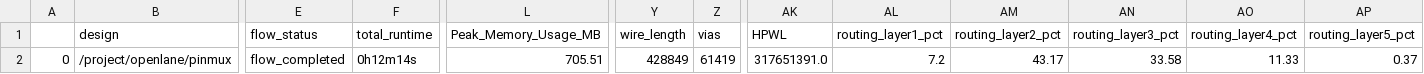
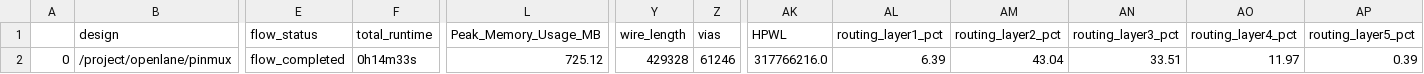
Before and after one commit to navan93/riscduino, a CSV file: signoff/pinmux/final_summary_report.csv, drawn as a sheet; only a part is shown, gaps mark what is left out; the diff names each change by its address in the sheet, - before the commit and + after, or states it on an @@ line.

```diff
--- a/signoff/pinmux/final_summary_report.csv
+++ b/signoff/pinmux/final_summary_report.csv
-F2 (total_runtime): 0h12m14s
+F2 (total_runtime): 0h14m33s
-L2 (Peak_Memory_Usage_MB): 705.51
+L2 (Peak_Memory_Usage_MB): 725.12
-Y2 (wire_length): 428849
+Y2 (wire_length): 429328
-Z2 (vias): 61419
+Z2 (vias): 61246
-AK2 (HPWL): 317651391.0
+AK2 (HPWL): 317766216.0
-AL2 (routing_layer1_pct): 7.2
+AL2 (routing_layer1_pct): 6.39
-AM2 (routing_layer2_pct): 43.17
+AM2 (routing_layer2_pct): 43.04
-AN2 (routing_layer3_pct): 33.58
+AN2 (routing_layer3_pct): 33.51
-AO2 (routing_layer4_pct): 11.33
+AO2 (routing_layer4_pct): 11.97
-AP2 (routing_layer5_pct): 0.37
+AP2 (routing_layer5_pct): 0.39
```
Also changed, not shown: signoff/qspim/final_summary_report.csv, signoff/user_project_wrapper/final_summary_report.csv, 30 other files.
